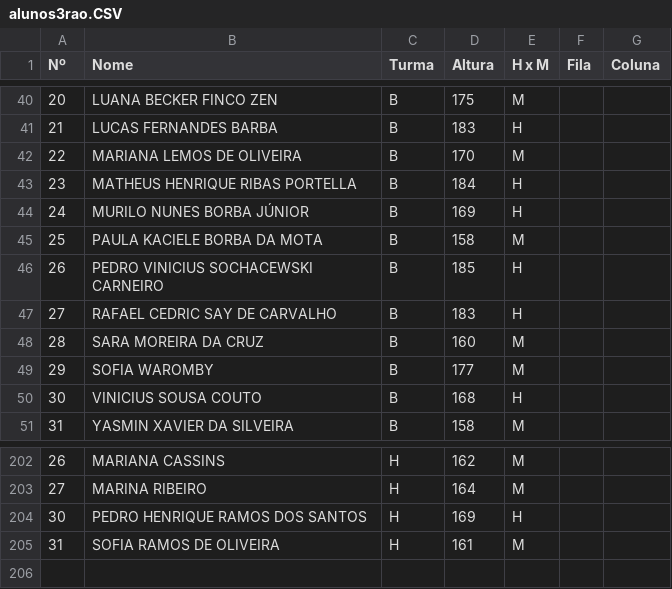
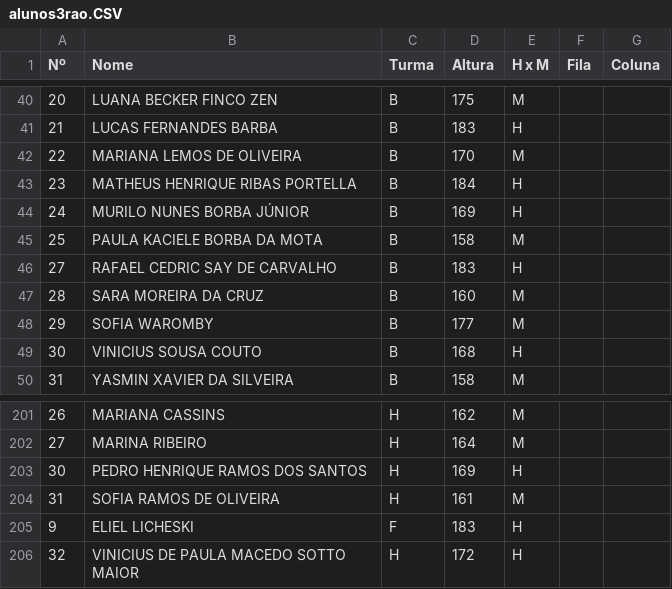
Before and after one commit to ccramos/animacao_desfile, a CSV file: python/alunos3rao.CSV, drawn as a sheet; only a part is shown, gaps mark what is left out; removed rows and columns are numbered as before the commit, all else as after; the diff names each change by its address in the sheet, - before the commit and + after, or states it on an @@ line.

```diff
--- a/python/alunos3rao.CSV
+++ b/python/alunos3rao.CSV
-row 46: 26 | PEDRO VINICIUS SOCHACEWSKI CARNEIRO | B | 185 | H
+row 205: 9 | ELIEL LICHESKI | F | 183 | H
+row 206: 32 | VINICIUS DE PAULA MACEDO SOTTO MAIOR | H | 172 | H
```
Also changed, not shown: dist/meninos3rao.csv, static/meninos3rao.csv, 8 other files.
